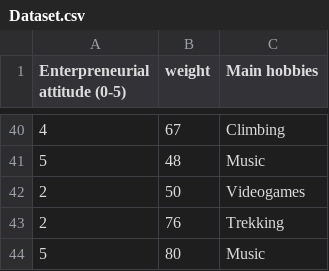
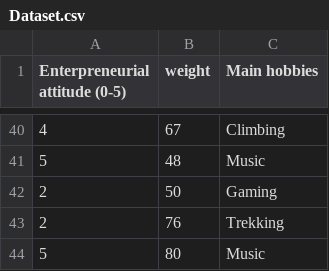
Before and after one commit to Ninjabippo1205/Statistics, a CSV file: homeworks/homework2/Dataset.csv, drawn as a sheet; only a part is shown, gaps mark what is left out.

Commit message:
fix

```diff
--- a/homeworks/homework2/Dataset.csv
+++ b/homeworks/homework2/Dataset.csv
@@ -41,3 +41,3 @@ Enterpreneurial attitude (0-5),weight,Main hobbies
 5,48,Music
-2,50,Videogames
+2,50,Gaming
 2,76,Trekking
```
